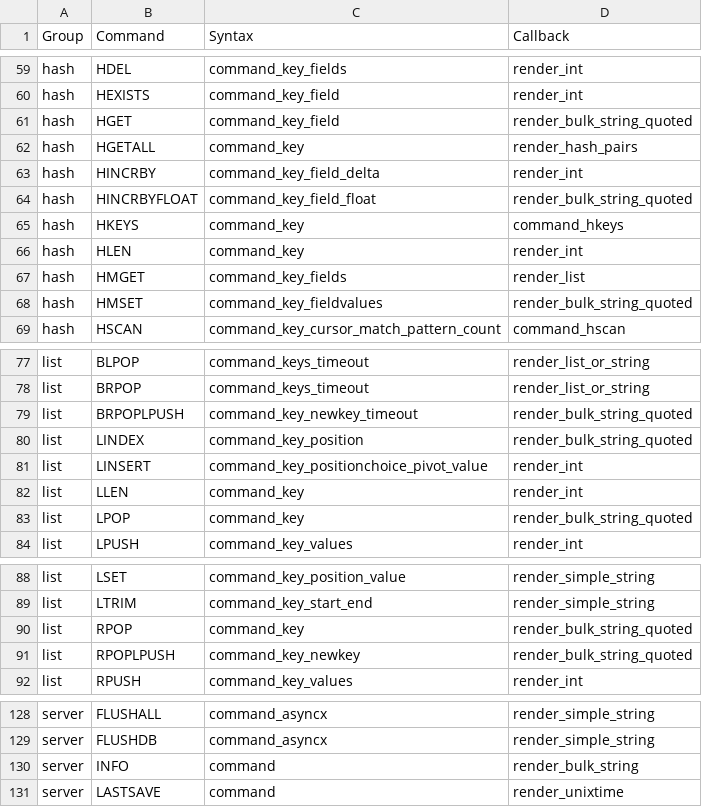
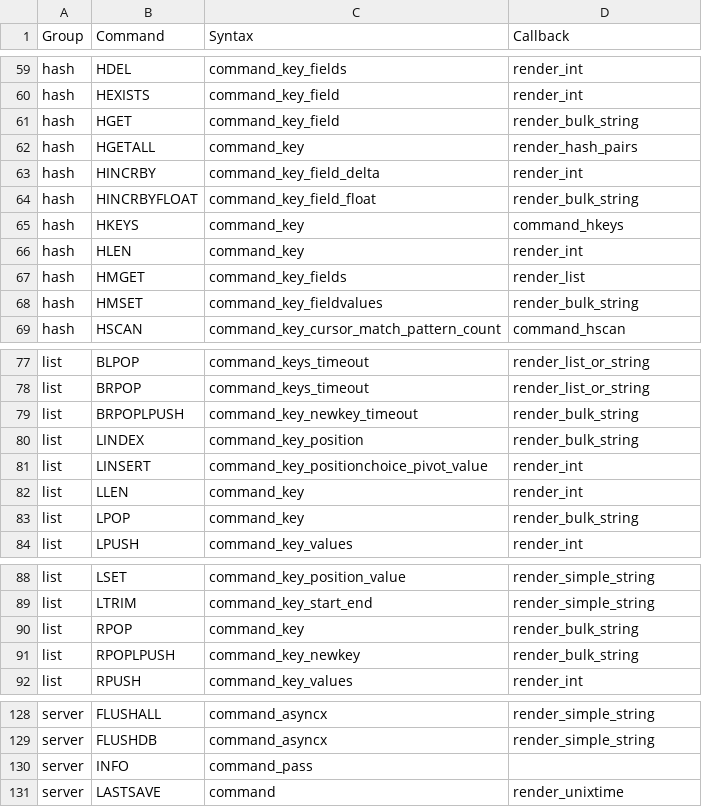
Before and after one commit to laixintao/iredis, a CSV file: iredis/data/command_syntax.csv, drawn as a sheet; only a part is shown, gaps mark what is left out; the diff covers the shown part only.

Commit message:
Revert "add non quoted string render"
This reverts commit 312ee83fa5b2a2d0352faf320d55bd6c1bb8c0ce.

```diff
--- a/iredis/data/command_syntax.csv
+++ b/iredis/data/command_syntax.csv
@@ -60,6 +60,6 @@ hash,HDEL,command_key_fields,render_int
 hash,HEXISTS,command_key_field,render_int
-hash,HGET,command_key_field,render_bulk_string_quoted
+hash,HGET,command_key_field,render_bulk_string
 hash,HGETALL,command_key,render_hash_pairs
 hash,HINCRBY,command_key_field_delta,render_int
-hash,HINCRBYFLOAT,command_key_field_float,render_bulk_string_quoted
+hash,HINCRBYFLOAT,command_key_field_float,render_bulk_string
 hash,HKEYS,command_key,command_hkeys
@@ -67,3 +67,3 @@ hash,HLEN,command_key,render_int
 hash,HMGET,command_key_fields,render_list
-hash,HMSET,command_key_fieldvalues,render_bulk_string_quoted
+hash,HMSET,command_key_fieldvalues,render_bulk_string
 hash,HSCAN,command_key_cursor_match_pattern_count,command_hscan
@@ -78,7 +78,7 @@ list,BLPOP,command_keys_timeout,render_list_or_string
 list,BRPOP,command_keys_timeout,render_list_or_string
-list,BRPOPLPUSH,command_key_newkey_timeout,render_bulk_string_quoted
-list,LINDEX,command_key_position,render_bulk_string_quoted
+list,BRPOPLPUSH,command_key_newkey_timeout,render_bulk_string
+list,LINDEX,command_key_position,render_bulk_string
 list,LINSERT,command_key_positionchoice_pivot_value,render_int
 list,LLEN,command_key,render_int
-list,LPOP,command_key,render_bulk_string_quoted
+list,LPOP,command_key,render_bulk_string
 list,LPUSH,command_key_values,render_int
@@ -89,4 +89,4 @@ list,LSET,command_key_position_value,render_simple_string
 list,LTRIM,command_key_start_end,render_simple_string
-list,RPOP,command_key,render_bulk_string_quoted
-list,RPOPLPUSH,command_key_newkey,render_bulk_string_quoted
+list,RPOP,command_key,render_bulk_string
+list,RPOPLPUSH,command_key_newkey,render_bulk_string
 list,RPUSH,command_key_values,render_int
@@ -129,3 +129,3 @@ server,FLUSHALL,command_asyncx,render_simple_string
 server,FLUSHDB,command_asyncx,render_simple_string
-server,INFO,command,render_bulk_string
+server,INFO,command_pass,
 server,LASTSAVE,command,render_unixtime
```
Also changed, not shown: 14 edited cells elsewhere in this file, 2 other files.
